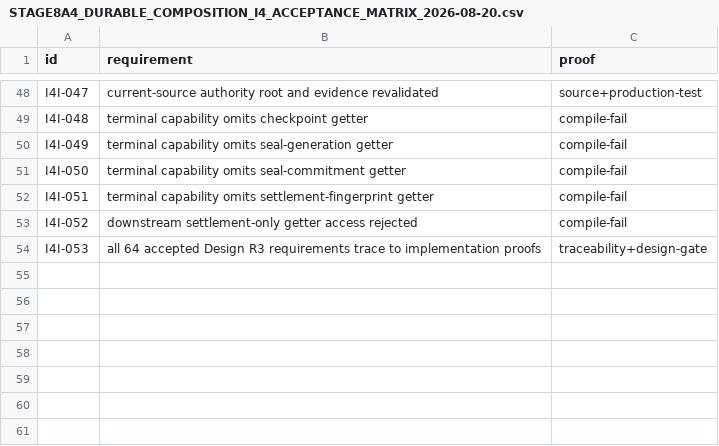
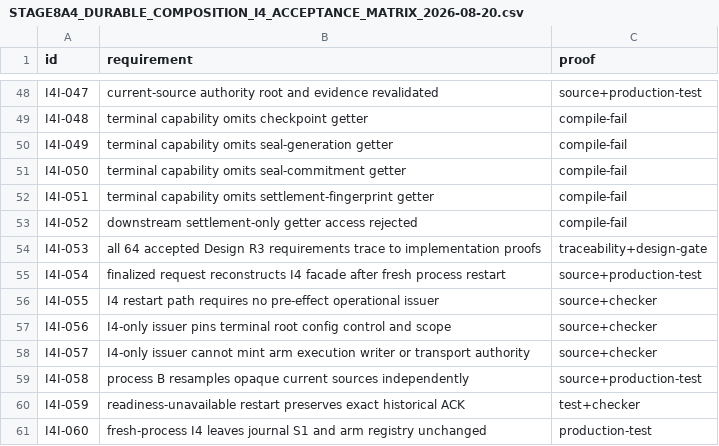
Before and after one commit to DKorolski/moex-trading-gateway-rs, a CSV file: docs/stage-8/STAGE8A4_DURABLE_COMPOSITION_I4_ACCEPTANCE_MATRIX_2026-08-20.csv, drawn as a sheet; only a part is shown, gaps mark what is left out; the diff names each change by its address in the sheet, - before the commit and + after, or states it on an @@ line.

Commit message:
stage8a4: reconstruct I4 facade after restart

```diff
--- a/docs/stage-8/STAGE8A4_DURABLE_COMPOSITION_I4_ACCEPTANCE_MATRIX_2026-08-20.csv
+++ b/docs/stage-8/STAGE8A4_DURABLE_COMPOSITION_I4_ACCEPTANCE_MATRIX_2026-08-20.csv
+row 55: I4I-054 | finalized request reconstructs I4 facade after fresh process restart | source+production-test
+row 56: I4I-055 | I4 restart path requires no pre-effect operational issuer | source+checker
+row 57: I4I-056 | I4-only issuer pins terminal root config control and scope | source+checker
+row 58: I4I-057 | I4-only issuer cannot mint arm execution writer or transport authority | source+checker
+row 59: I4I-058 | process B resamples opaque current sources independently | source+production-test
+row 60: I4I-059 | readiness-unavailable restart preserves exact historical ACK | test+checker
+row 61: I4I-060 | fresh-process I4 leaves journal S1 and arm registry unchanged | production-test
```
Also changed, not shown: docs/stage-8/STAGE8A4_DURABLE_COMPOSITION_I4_DESIGN_TO_IMPLEMENTATION_TRACEABILITY_2026-08-21.csv, 14 other files.
